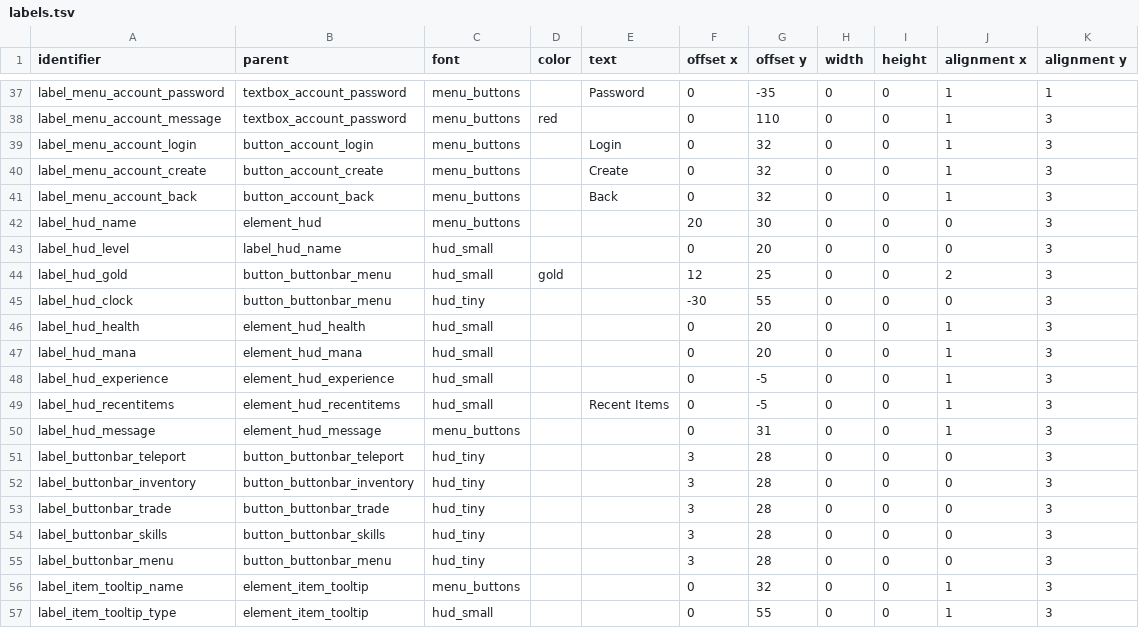
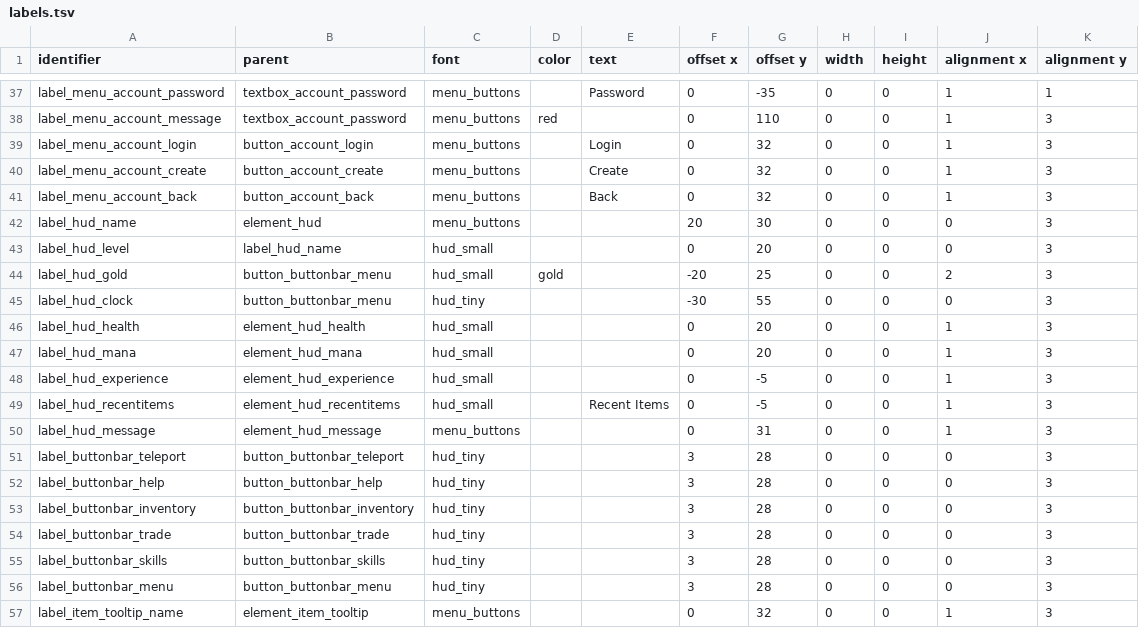
Before and after one commit to jazztickets/choria, a TSV file: working/tables/ui/labels.tsv, drawn as a sheet; only a part is shown, gaps mark what is left out; the shorter side is filled out with more unchanged rows.

```diff
--- a/working/tables/ui/labels.tsv
+++ b/working/tables/ui/labels.tsv
@@ -43,3 +43,3 @@ label_hud_name	element_hud	menu_buttons			20	30	0	0	0	3
 label_hud_level	label_hud_name	hud_small			0	20	0	0	0	3
-label_hud_gold	button_buttonbar_menu	hud_small	gold		12	25	0	0	2	3
+label_hud_gold	button_buttonbar_menu	hud_small	gold		-20	25	0	0	2	3
 label_hud_clock	button_buttonbar_menu	hud_tiny			-30	55	0	0	0	3
@@ -51,2 +51,3 @@ label_hud_message	element_hud_message	menu_buttons			0	31	0	0	1	3
 label_buttonbar_teleport	button_buttonbar_teleport	hud_tiny			3	28	0	0	0	3
+label_buttonbar_help	button_buttonbar_help	hud_tiny			3	28	0	0	0	3
 label_buttonbar_inventory	button_buttonbar_inventory	hud_tiny			3	28	0	0	0	3
```
Also changed, not shown: working/tables/ui/buttons.tsv, working/tables/ui/images.tsv, 17 other files.
